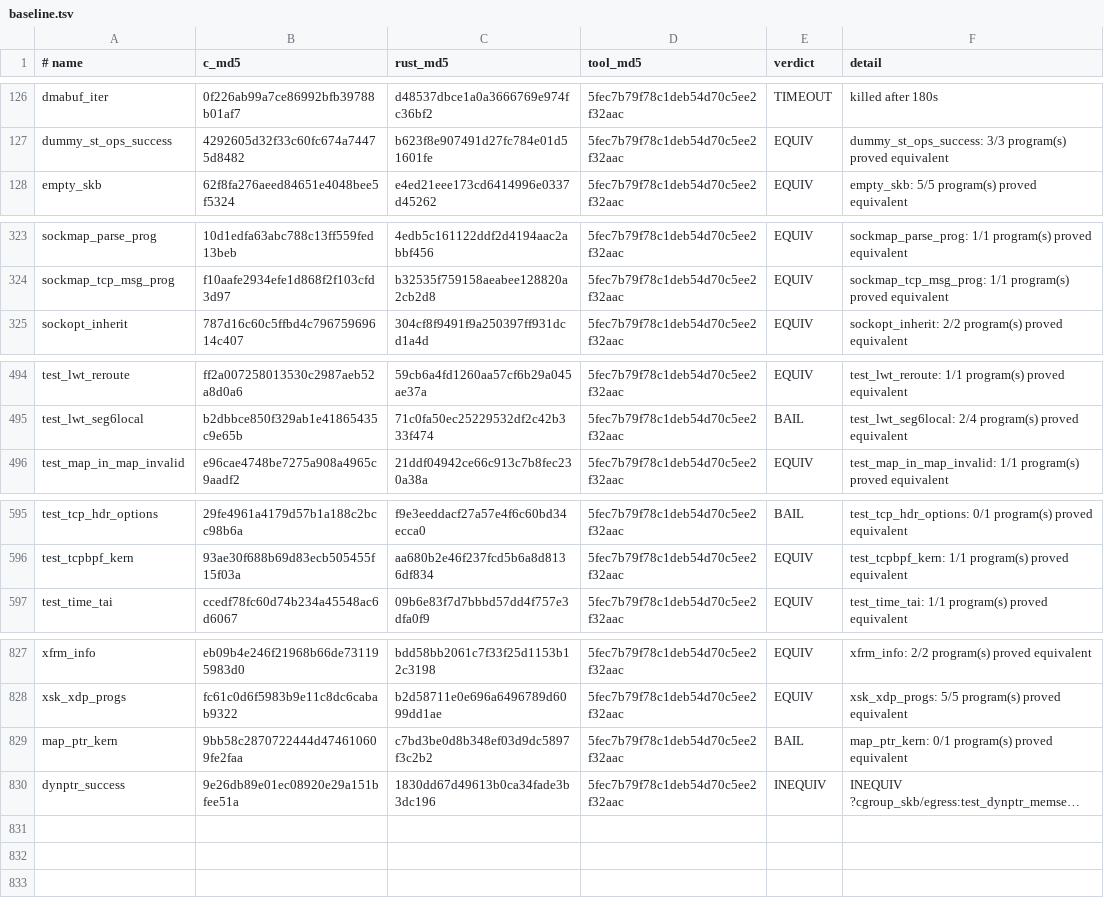
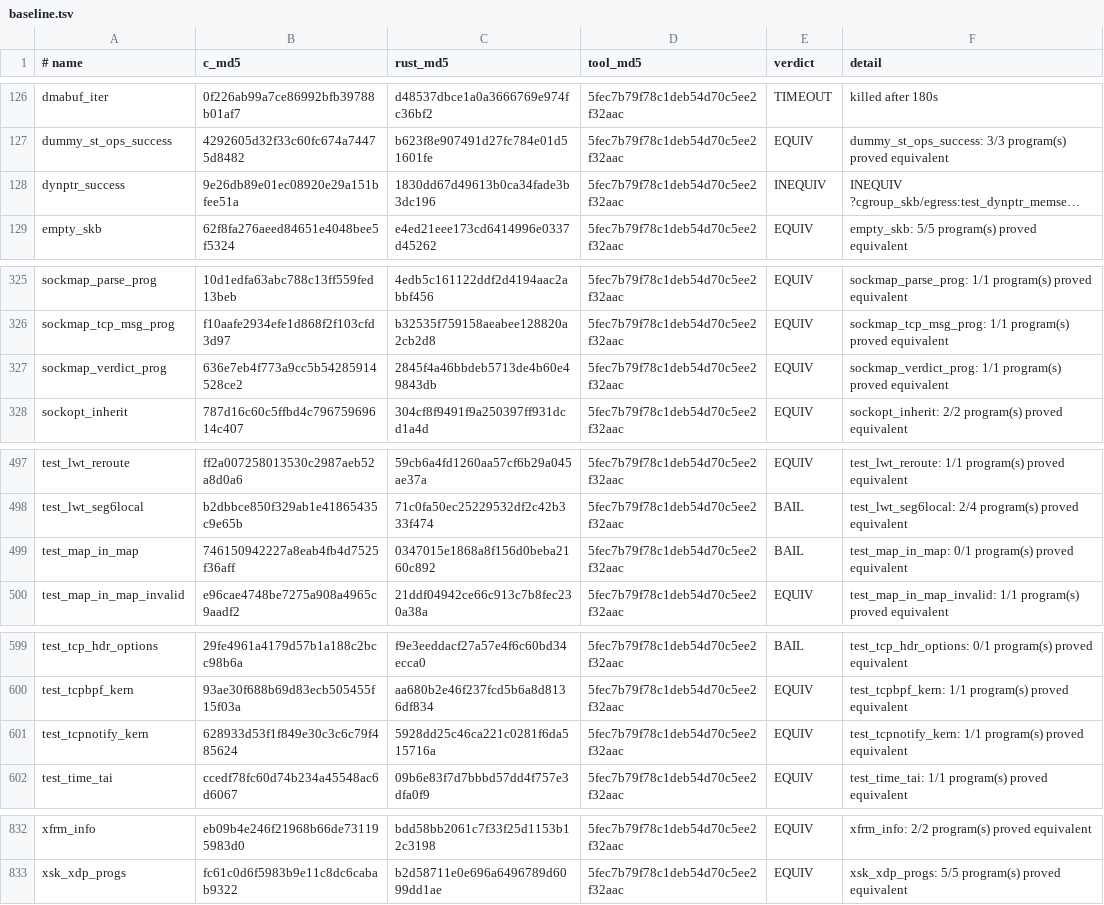
Before and after one commit to prozak/rust-selftests, a TSV file: equiv/results/baseline.tsv, drawn as a sheet; only a part is shown, gaps mark what is left out; long unchanged cells end in …; the diff names each change by its address in the sheet, - before the commit and + after, or states it on an @@ line.

```diff
--- a/equiv/results/baseline.tsv
+++ b/equiv/results/baseline.tsv
@@ row 830 moved to row 128: dynptr_success @@
+row 327: sockmap_verdict_prog | 636e7eb4f773a9cc5b54285914528ce2 | 2845f4a46bbdeb5713de4b60e49843db | 5fec7b79f78c1deb54d70c5ee2f32aac | EQUIV | sockmap_verdict_prog: 1/1 program(s) proved equivalent
+row 499: test_map_in_map | 746150942227a8eab4fb4d7525f36aff | 0347015e1868a8f156d0beba2160c892 | 5fec7b79f78c1deb54d70c5ee2f32aac | BAIL | test_map_in_map: 0/1 program(s) proved equivalent
+row 601: test_tcpnotify_kern | 628933d53f1f849e30c3c6c79f485624 | 5928dd25c46ca221c0281f6da515716a | 5fec7b79f78c1deb54d70c5ee2f32aac | EQUIV | test_tcpnotify_kern: 1/1 program(s) proved equivalent
@@ row 829 moved to row 245: map_ptr_kern @@
```
Also changed, not shown: qemu/gate/baseline.tsv, 3 other files.
